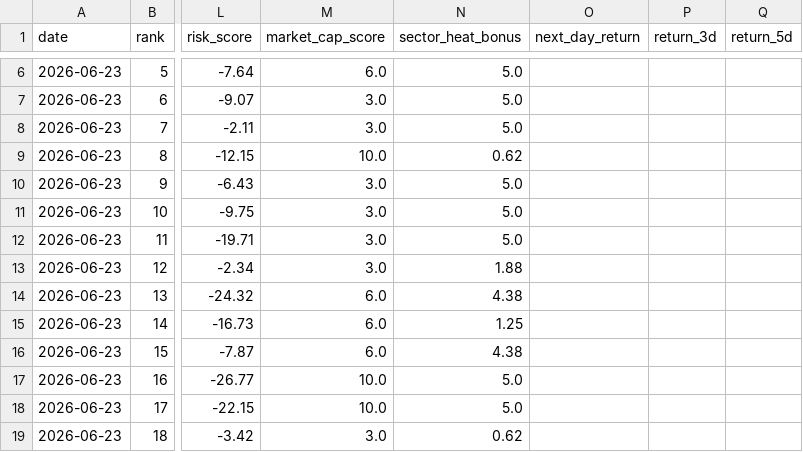
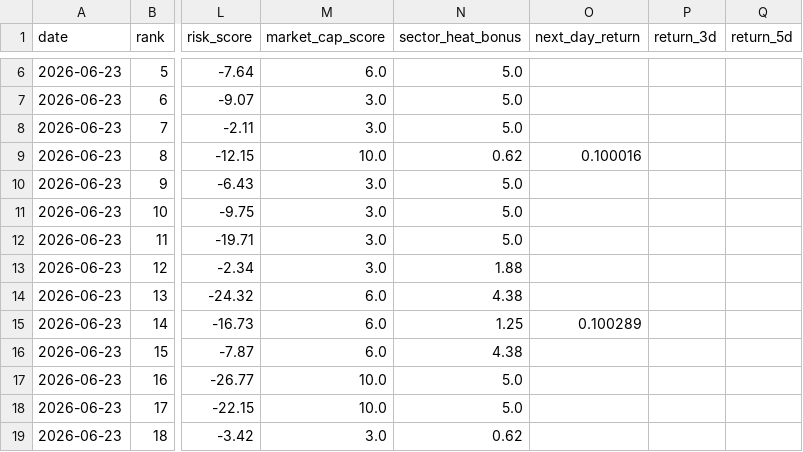
Before and after one commit to motong1969/A-, a CSV file: history/selection_history.csv, drawn as a sheet; only a part is shown, gaps mark what is left out; the diff names each change by its address in the sheet, - before the commit and + after, or states it on an @@ line.

```diff
--- a/history/selection_history.csv
+++ b/history/selection_history.csv
-O9 (next_day_return): (empty)
+O9 (next_day_return): 0.100016
-O15 (next_day_return): (empty)
+O15 (next_day_return): 0.100289
```
Also changed, not shown: reports/repeat-watch-pool.csv, 4 other files.
